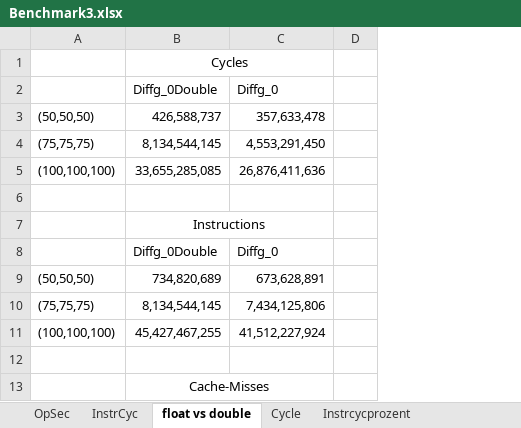
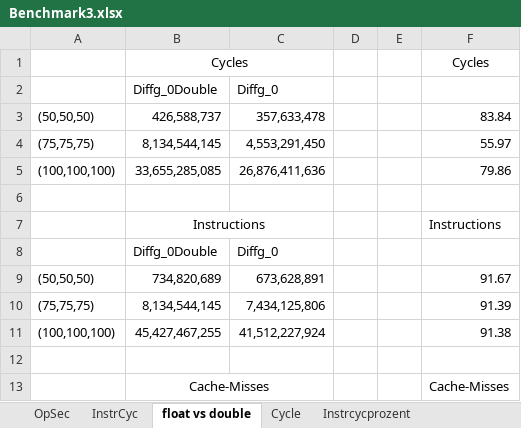
Before and after one commit to schakalakka/uab-pp, an Excel workbook: c_programming_performance_lab/report/Benchmark3.xlsx, sheet float vs double, drawn as a sheet; only a part is shown; values as stored, in another font and other column widths than the file's, no borders; the diff names each change by its address in the sheet, - before the commit and + after, or states it on an @@ line.

```diff
--- a/c_programming_performance_lab/report/Benchmark3.xlsx (sheet float vs double)
+++ b/c_programming_performance_lab/report/Benchmark3.xlsx (sheet float vs double)
+column D, empty
+column F, rows 1-13: Cycles |  | 83.84 | 55.97 | 79.86 |  | Instructions |  | 91.67 | 91.39 | 91.38 |  | Cache-Misses
```
Also changed, not shown: sheet Ofast, other sheet tabs, formulas that keep their value, charts or pictures, c_programming_performance_lab/report/Benchmark2.xlsx.
